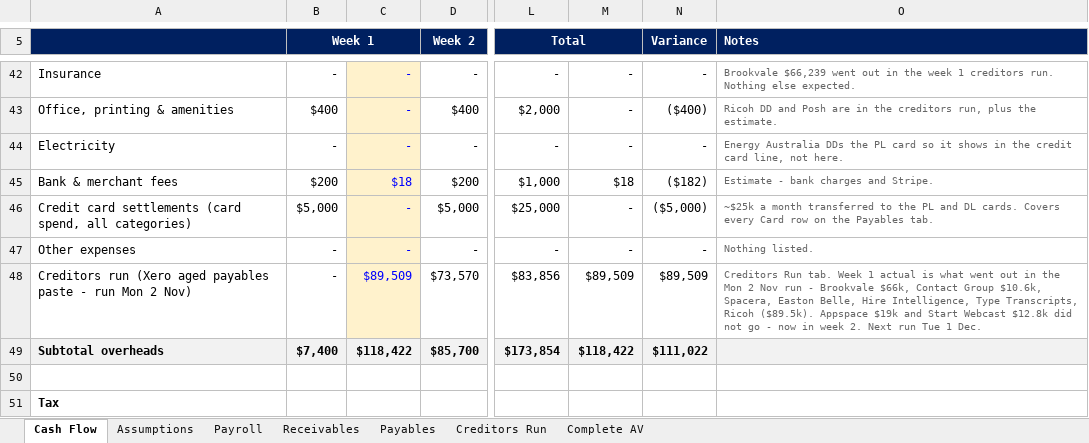
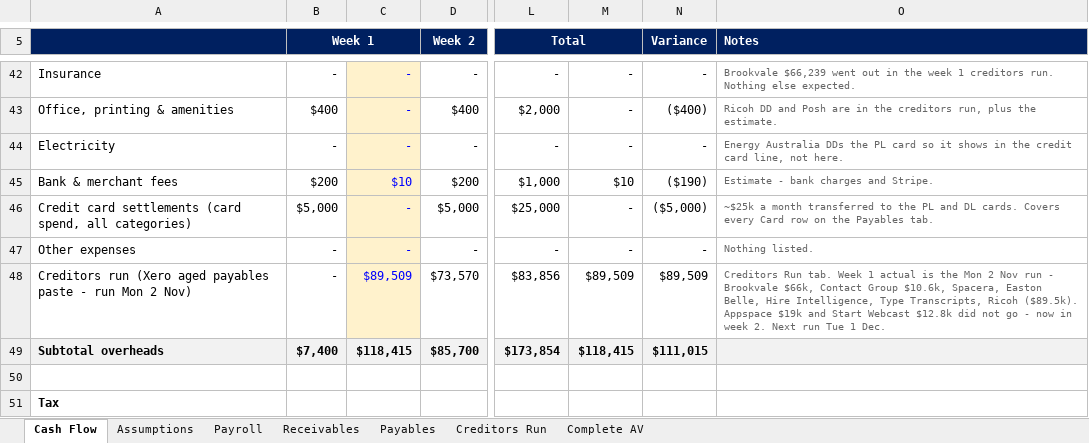
Before and after one commit to WesleyNelson-O33/Claude, an Excel workbook: cashflow/CTS Cash Flow Forecast - 04112026.xlsx, sheet Cash Flow, drawn as a sheet; only a part is shown, gaps mark what is left out; values as stored, in another font and other column widths than the file's, no borders; the diff covers the shown part only; the diff names each change by its address in the sheet, - before the commit and + after, or states it on an @@ line.

```diff
--- a/cashflow/CTS Cash Flow Forecast - 04112026.xlsx (sheet Cash Flow)
+++ b/cashflow/CTS Cash Flow Forecast - 04112026.xlsx (sheet Cash Flow)
-C45: $18
+C45: $10
-M45: $18
+M45: $10
-N45 (Variance): ($182)
+N45 (Variance): ($190)
-O48 (Notes): …actual is what went out in the Mon…
+O48 (Notes): …actual is the Mon…
-C49: $118,422
+C49: $118,415
-M49: $118,422
+M49: $118,415
-N49 (Variance): $111,022
+N49 (Variance): $111,015
```
Also changed, not shown: 63 edited cells elsewhere in this sheet, sheet Assumptions, formulas that keep their value, 3 other files.
